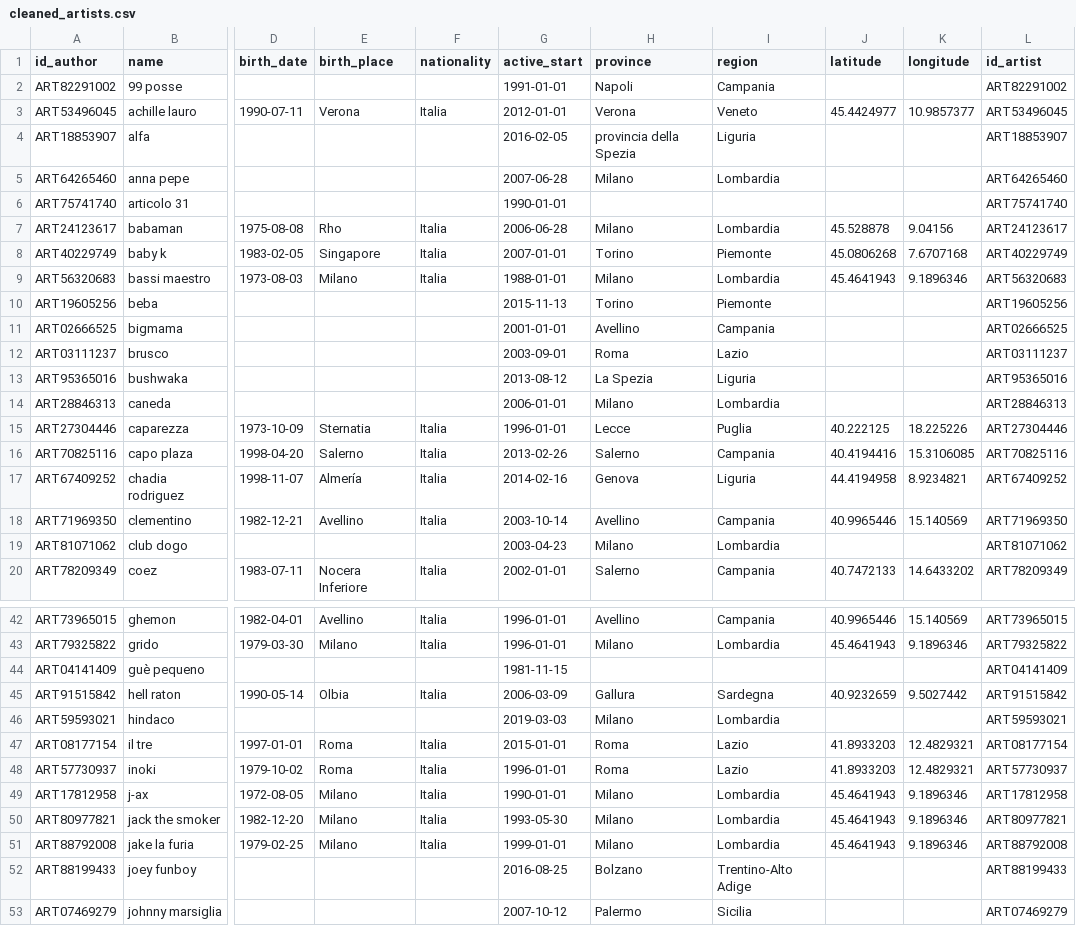
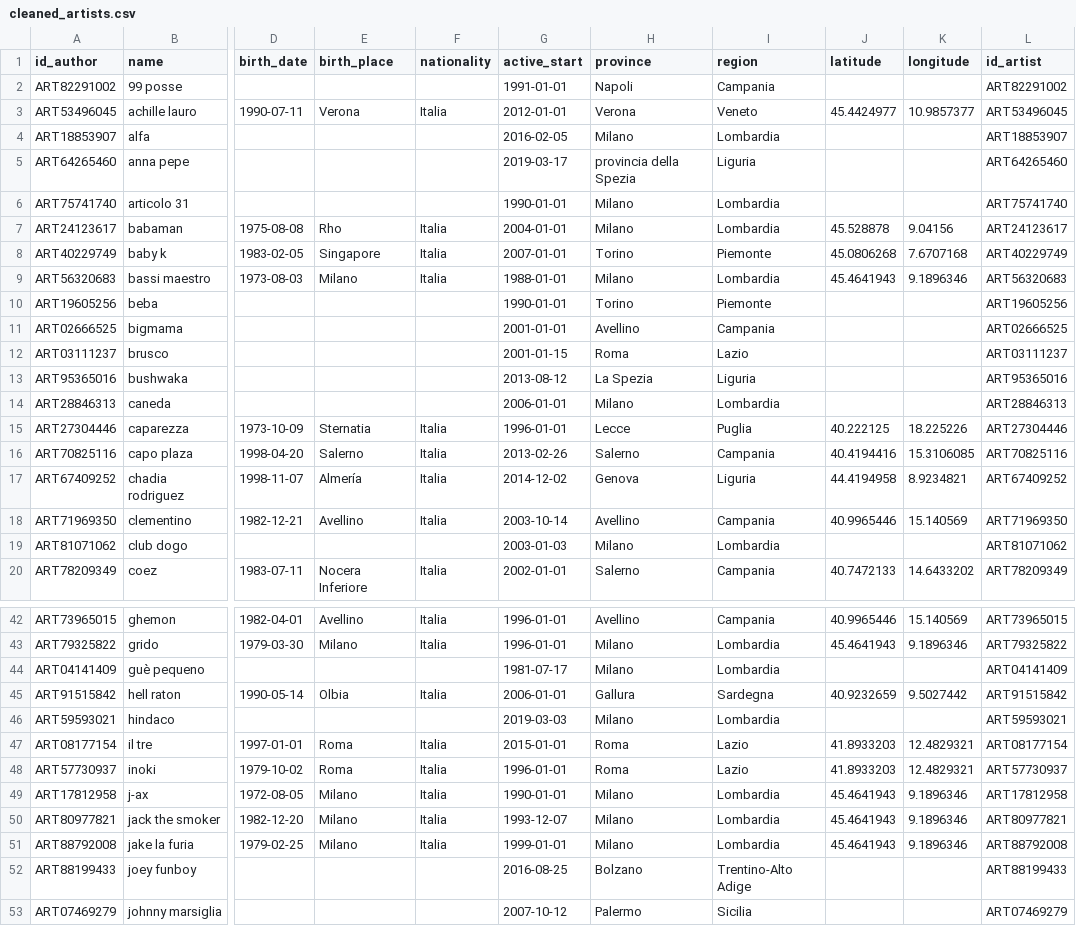
Before and after one commit to jaanisfehling/italian-rap-songs, a CSV file: dataset/cleaned_artists.csv, drawn as a sheet; only a part is shown, gaps mark what is left out; the diff covers the shown part only; the diff names each change by its address in the sheet, - before the commit and + after, or states it on an @@ line.

```diff
--- a/dataset/cleaned_artists.csv
+++ b/dataset/cleaned_artists.csv
-H4 (province): provincia della Spezia
+H4 (province): Milano
-I4 (region): Liguria
+I4 (region): Lombardia
-G5 (active_start): 2007-06-28
+G5 (active_start): 2019-03-17
-H5 (province): Milano
+H5 (province): provincia della Spezia
-I5 (region): Lombardia
+I5 (region): Liguria
-H6 (province): (empty)
+H6 (province): Milano
-I6 (region): (empty)
+I6 (region): Lombardia
-G7 (active_start): 2006-06-28
+G7 (active_start): 2004-01-01
-G10 (active_start): 2015-11-13
+G10 (active_start): 1990-01-01
-G12 (active_start): 2003-09-01
+G12 (active_start): 2001-01-15
-G17 (active_start): 2014-02-16
+G17 (active_start): 2014-12-02
-G19 (active_start): 2003-04-23
+G19 (active_start): 2003-01-03
-G44 (active_start): 1981-11-15
+G44 (active_start): 1981-07-17
-H44 (province): (empty)
+H44 (province): Milano
-I44 (region): (empty)
+I44 (region): Lombardia
-G45 (active_start): 2006-03-09
+G45 (active_start): 2006-01-01
-G50 (active_start): 1993-05-30
+G50 (active_start): 1993-12-07
```
Also changed, not shown: 12 edited cells elsewhere in this file, 1 other file.
